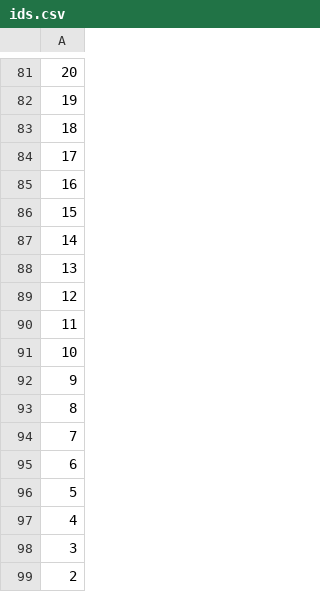
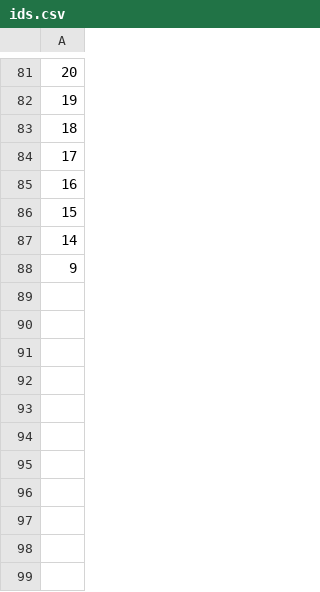
Before and after one commit to berkayermis/emergency-call-line, a CSV file: emergency-line-management/ids.csv, drawn as a sheet; only a part is shown, gaps mark what is left out; the diff names each change by its address in the sheet, - before the commit and + after, or states it on an @@ line.

```diff
--- a/emergency-line-management/ids.csv
+++ b/emergency-line-management/ids.csv
-row 88: 13
-row 89: 12
-row 90: 11
-row 91: 10
-row 93: 8
-row 94: 7
-row 95: 6
-row 96: 5
-row 97: 4
-row 98: 3
-row 99: 2
```
Also changed, not shown: 2 other files.
